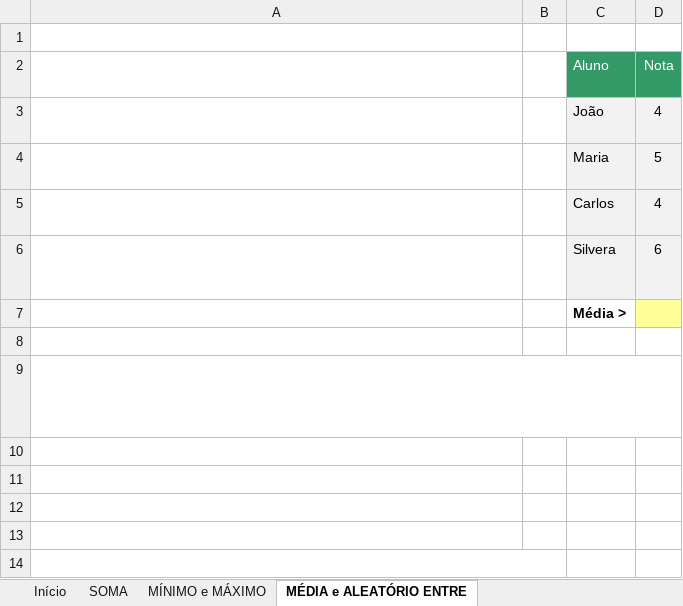
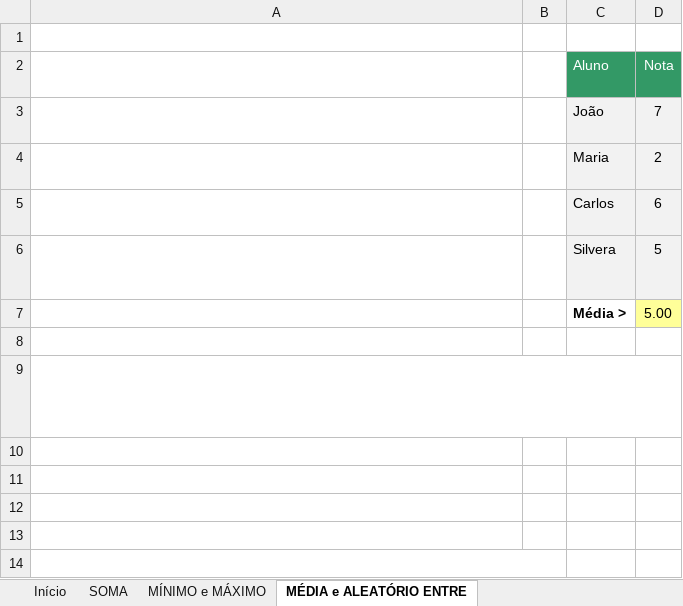
Before and after one commit to mizumaedson/dio-excel-com-inteligencia-artificial, an Excel workbook: Fórmula matemáticas.xlsx, sheet MÉDIA e ALEATÓRIO ENTRE, drawn as a sheet; values as stored, in another font and other column widths than the file's, no borders; the diff names each change by its address in the sheet, - before the commit and + after, or states it on an @@ line.

```diff
--- a/Fórmula matemáticas.xlsx (sheet MÉDIA e ALEATÓRIO ENTRE)
+++ b/Fórmula matemáticas.xlsx (sheet MÉDIA e ALEATÓRIO ENTRE)
-D3: 4
+D3: 7
-D4: 5
+D4: 2
-D5: 4
+D5: 6
-D6: 6
+D6: 5
-D7: (empty)
+D7: 5.00
```
Also changed, not shown: sheet CONT VALORES E CONT VAZIOS, sheet CONT.SES, sheet SOMA.SE, sheet SOMA.SES, sheet MÍNIMO e MÁXIMO, sheet CONT.SE, charts or pictures.
